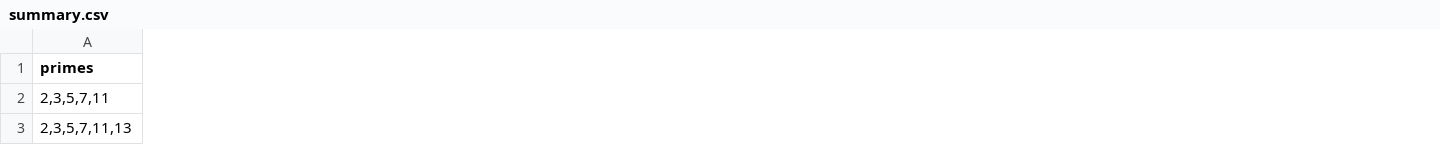
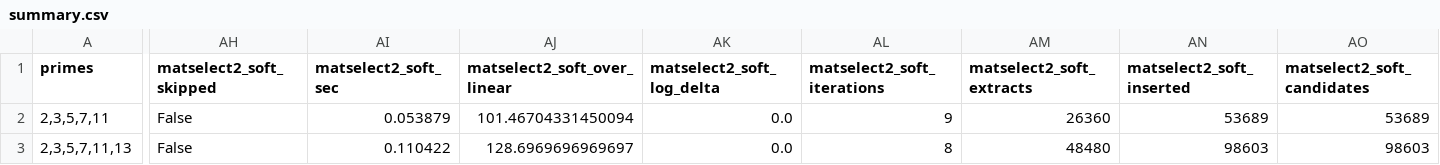
Before and after one commit to polceanum/smooth.lattice, a CSV file: results/benchmarks/best_known_comparator_gate/output_sensitive_xplusy_1e6/summary.csv, drawn as a sheet; only a part is shown, gaps mark what is left out; the diff covers the shown part only; the diff names each change by its address in the sheet, - before the commit and + after, or states it on an @@ line.

Commit message:
Refresh gate with soft selector result

```diff
--- a/results/benchmarks/best_known_comparator_gate/output_sensitive_xplusy_1e6/summary.csv
+++ b/results/benchmarks/best_known_comparator_gate/output_sensitive_xplusy_1e6/summary.csv
+column AH (matselect2_soft_skipped), rows 2-3: False | False
+column AI (matselect2_soft_sec), rows 2-3: 0.053879 | 0.110422
+column AJ (matselect2_soft_over_linear), rows 2-3: 101.46704331450094 | 128.6969696969697
+column AK (matselect2_soft_log_delta), rows 2-3: 0.0 | 0.0
+column AL (matselect2_soft_iterations), rows 2-3: 9 | 8
+column AM (matselect2_soft_extracts), rows 2-3: 26360 | 48480
+column AN (matselect2_soft_inserted), rows 2-3: 53689 | 98603
+column AO (matselect2_soft_candidates), rows 2-3: 53689 | 98603
```
Also changed, not shown: 6 added columns and 32 edited cells elsewhere in this file, results/benchmarks/best_known_comparator_gate/ma_full_unrank_first_k_1e12/summary.csv, results/benchmarks/best_known_comparator_gate/normaliz_count_probe/target_counts.csv, 11 other files.
